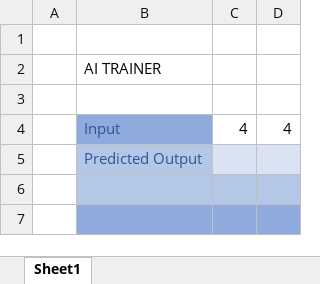
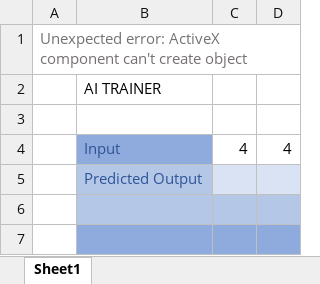
Before and after one commit to dononitram/CloudTechnologiesProject, an Excel workbook: src/frontend/frontend.xlsm, sheet Sheet1, drawn as a sheet; only a part is shown; values as stored, in another font and other column widths than the file's, no borders; charts and pictures and conditional formats not drawn; the diff names each change by its address in the sheet, - before the commit and + after, or states it on an @@ line.

Commit message:
pushing validation changes

```diff
--- a/src/frontend/frontend.xlsm (sheet Sheet1)
+++ b/src/frontend/frontend.xlsm (sheet Sheet1)
-A1: (empty)
+A1: Unexpected error: ActiveX component can't create object
```
Also changed, not shown: charts or pictures.
